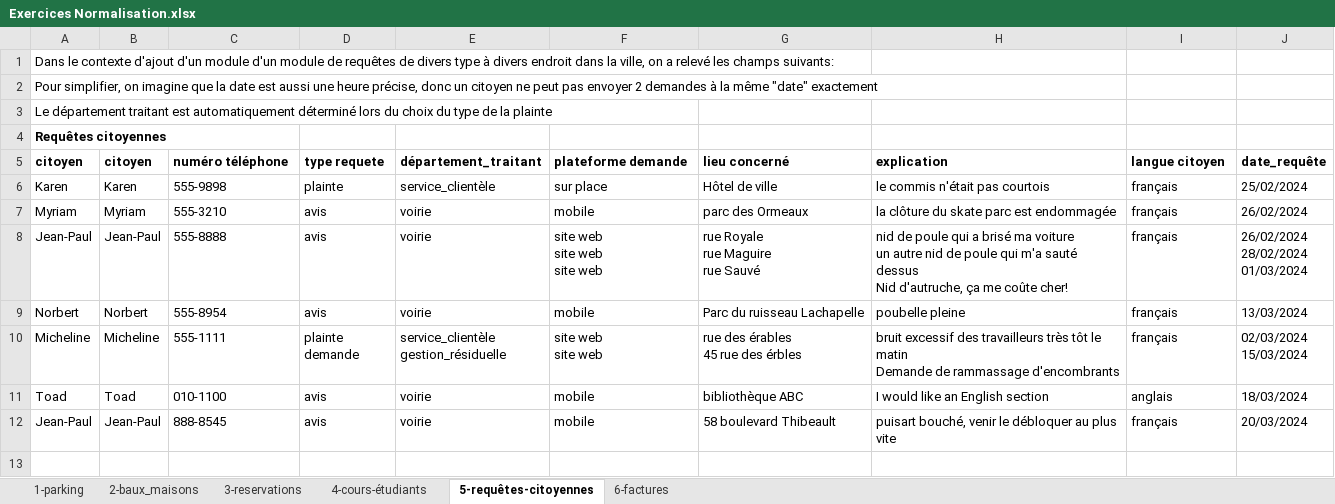
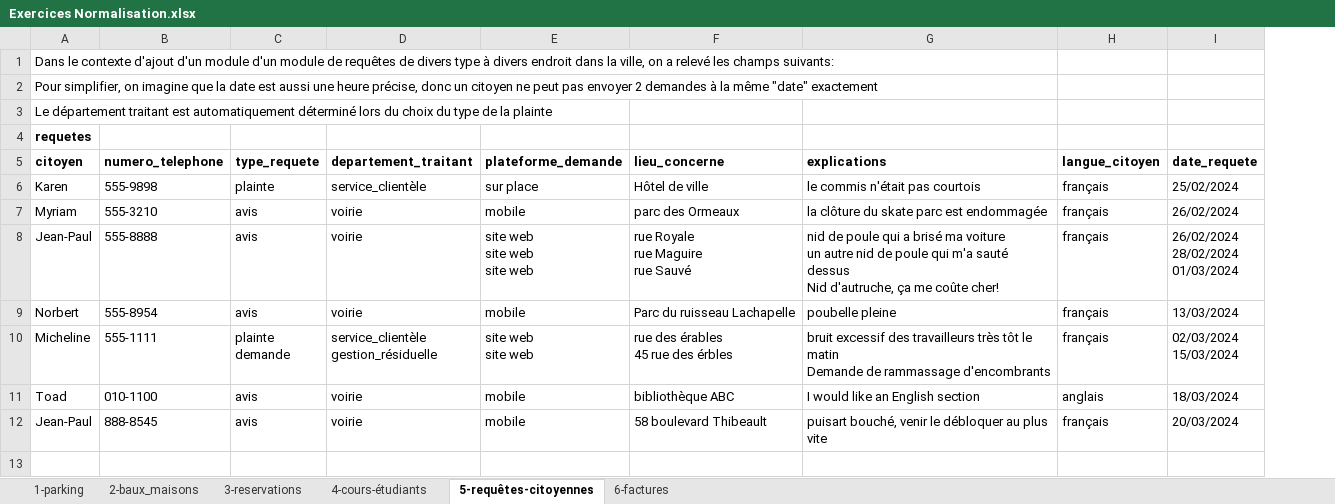
Before and after one commit to m-cbelanger/420-OSY-SW-Analyse-relationnelle, an Excel workbook: semaine09/Exercices Normalisation.xlsx, sheet 5-requêtes-citoyennes, drawn as a sheet; only a part is shown; values as stored, in another font and other column widths than the file's, no borders; removed rows and columns are numbered as before the commit, all else as after; the diff names each change by its address in the sheet, - before the commit and + after, or states it on an @@ line.

Commit message:
Update Exercices Normalisation.xlsx

```diff
--- a/semaine09/Exercices Normalisation.xlsx (sheet 5-requêtes-citoyennes)
+++ b/semaine09/Exercices Normalisation.xlsx (sheet 5-requêtes-citoyennes)
-column B (citoyen), rows 6-12: Karen | Myriam | Jean-Paul | Norbert | Micheline | Toad | Jean-Paul
-A4 (citoyen): Requêtes citoyennes
+A4 (citoyen): requetes
-B5: numéro téléphone
+B5: numero_telephone
-C5: type requete
+C5: type_requete
-D5: département_traitant
+D5: departement_traitant
-E5: plateforme demande
+E5: plateforme_demande
-F5: lieu concerné
+F5: lieu_concerne
-G5: explication
+G5: explications
-H5: langue citoyen
+H5: langue_citoyen
-I5: date_requête
+I5: date_requete
```
Also changed, not shown: sheet 4-cours-étudiants, sheet 2-baux_maisons, sheet 3-reservations.
